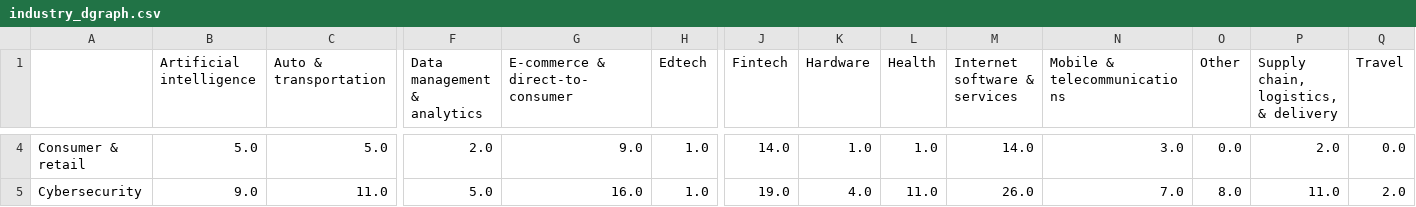
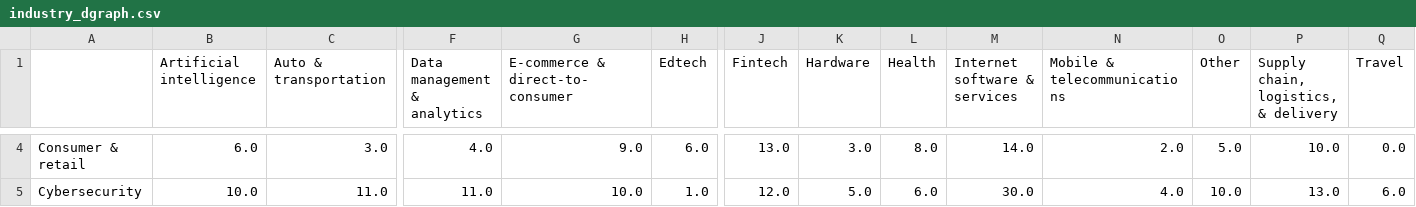
Before and after one commit to takato86/unicorn, a CSV file: out/adjacency/industry_dgraph.csv, drawn as a sheet; only a part is shown, gaps mark what is left out; the diff covers the shown part only; the diff names each change by its address in the sheet, - before the commit and + after, or states it on an @@ line.

```diff
--- a/out/adjacency/industry_dgraph.csv
+++ b/out/adjacency/industry_dgraph.csv
-B4 (Artificial intelligence): 5.0
+B4 (Artificial intelligence): 6.0
-C4 (Auto & transportation): 5.0
+C4 (Auto & transportation): 3.0
-F4 (Data management & analytics): 2.0
+F4 (Data management & analytics): 4.0
-H4 (Edtech): 1.0
+H4 (Edtech): 6.0
-J4 (Fintech): 14.0
+J4 (Fintech): 13.0
-K4 (Hardware): 1.0
+K4 (Hardware): 3.0
-L4 (Health): 1.0
+L4 (Health): 8.0
-N4 (Mobile & telecommunications): 3.0
+N4 (Mobile & telecommunications): 2.0
-O4 (Other): 0.0
+O4 (Other): 5.0
-P4: 2.0
+P4: 10.0
-B5 (Artificial intelligence): 9.0
+B5 (Artificial intelligence): 10.0
-F5 (Data management & analytics): 5.0
+F5 (Data management & analytics): 11.0
-G5 (E-commerce & direct-to-consumer): 16.0
+G5 (E-commerce & direct-to-consumer): 10.0
-J5 (Fintech): 19.0
+J5 (Fintech): 12.0
-K5 (Hardware): 4.0
+K5 (Hardware): 5.0
-L5 (Health): 11.0
+L5 (Health): 6.0
-M5 (Internet software & services): 26.0
+M5 (Internet software & services): 30.0
-N5 (Mobile & telecommunications): 7.0
+N5 (Mobile & telecommunications): 4.0
-O5 (Other): 8.0
+O5 (Other): 10.0
-P5: 11.0
+P5: 13.0
-Q5 (Travel): 2.0
+Q5 (Travel): 6.0
```
Also changed, not shown: 175 edited cells elsewhere in this file, out/adjacency/industry_graph.csv, out/features/directed_investor_centrality.csv, 28 other files.
